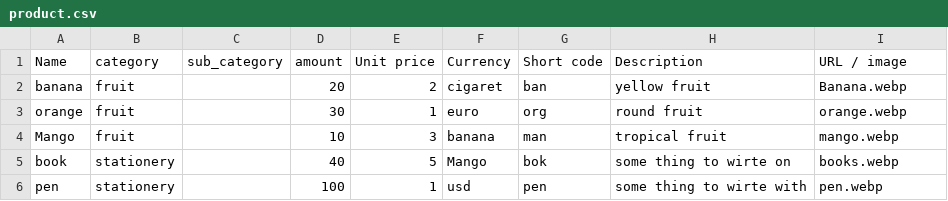
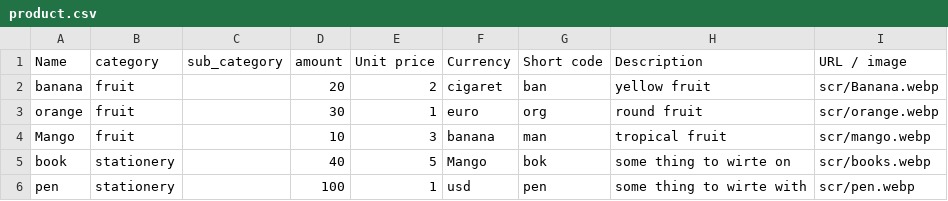
Before and after one commit to natnael1455/url-creation, a CSV file: input/product.csv, drawn as a sheet.

```diff
--- a/input/product.csv
+++ b/input/product.csv
@@ -1,6 +1,6 @@
 Name,category,sub_category,amount,Unit price,Currency,Short code,Description,URL / image
-banana,fruit,,20,2,cigaret,ban,yellow fruit,Banana.webp
-orange,fruit,,30,1,euro,org,round fruit,orange.webp
-Mango,fruit,,10,3,banana,man,tropical fruit,mango.webp
-book,stationery ,,40,5,Mango,bok,some thing to wirte on,books.webp
-pen ,stationery ,,100,1,usd,pen,some thing to wirte with,pen.webp
+banana,fruit,,20,2,cigaret,ban,yellow fruit,scr/Banana.webp
+orange,fruit,,30,1,euro,org,round fruit,scr/orange.webp
+Mango,fruit,,10,3,banana,man,tropical fruit,scr/mango.webp
+book,stationery ,,40,5,Mango,bok,some thing to wirte on,scr/books.webp
+pen ,stationery ,,100,1,usd,pen,some thing to wirte with,scr/pen.webp
```
Also changed, not shown: input/KenyaProduct.csv, 10 other files.
